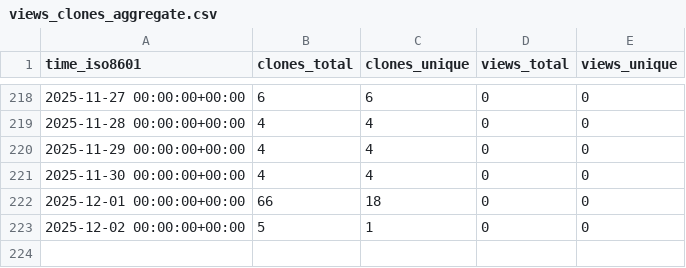
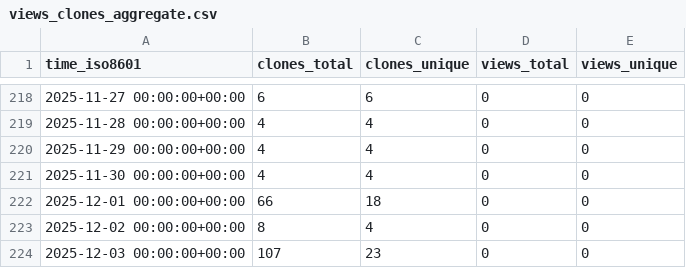
Before and after one commit to vikrg23/OpenROAD, a CSV file: vikrg23/OpenROAD/ghrs-data/views_clones_aggregate.csv, drawn as a sheet; only a part is shown, gaps mark what is left out.

```diff
--- a/vikrg23/OpenROAD/ghrs-data/views_clones_aggregate.csv
+++ b/vikrg23/OpenROAD/ghrs-data/views_clones_aggregate.csv
@@ -222,2 +222,3 @@ time_iso8601,clones_total,clones_unique,views_total,views_unique
 2025-12-01 00:00:00+00:00,66,18,0,0
-2025-12-02 00:00:00+00:00,5,1,0,0
+2025-12-02 00:00:00+00:00,8,4,0,0
+2025-12-03 00:00:00+00:00,107,23,0,0
```
Also changed, not shown: 1 other file.
